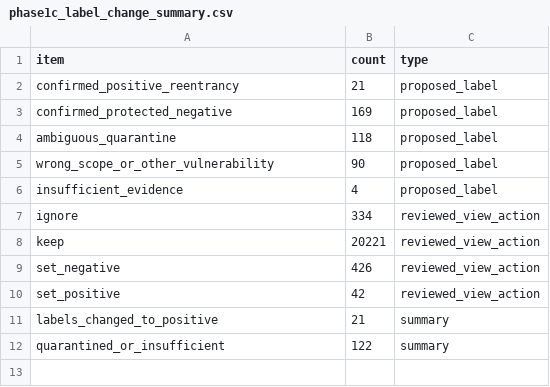
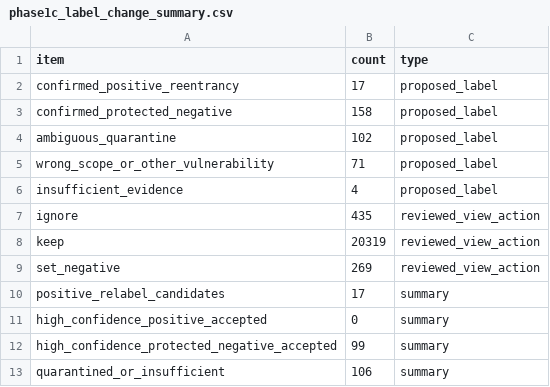
Before and after one commit to imranpollob/HyperVul, a CSV file: reports/phase1c_label_change_summary.csv, drawn as a sheet.

```diff
--- a/reports/phase1c_label_change_summary.csv
+++ b/reports/phase1c_label_change_summary.csv
@@ -1,12 +1,13 @@
 item,count,type
-confirmed_positive_reentrancy,21,proposed_label
-confirmed_protected_negative,169,proposed_label
-ambiguous_quarantine,118,proposed_label
-wrong_scope_or_other_vulnerability,90,proposed_label
+confirmed_positive_reentrancy,17,proposed_label
+confirmed_protected_negative,158,proposed_label
+ambiguous_quarantine,102,proposed_label
+wrong_scope_or_other_vulnerability,71,proposed_label
 insufficient_evidence,4,proposed_label
-ignore,334,reviewed_view_action
-keep,20221,reviewed_view_action
-set_negative,426,reviewed_view_action
-set_positive,42,reviewed_view_action
-labels_changed_to_positive,21,summary
-quarantined_or_insufficient,122,summary
+ignore,435,reviewed_view_action
+keep,20319,reviewed_view_action
+set_negative,269,reviewed_view_action
+positive_relabel_candidates,17,summary
+high_confidence_positive_accepted,0,summary
+high_confidence_protected_negative_accepted,99,summary
+quarantined_or_insufficient,106,summary
```
Also changed, not shown: reports/phase1c_false_positive_reduction.csv, reports/phase1c_localization_metrics.csv, 22 other files.
